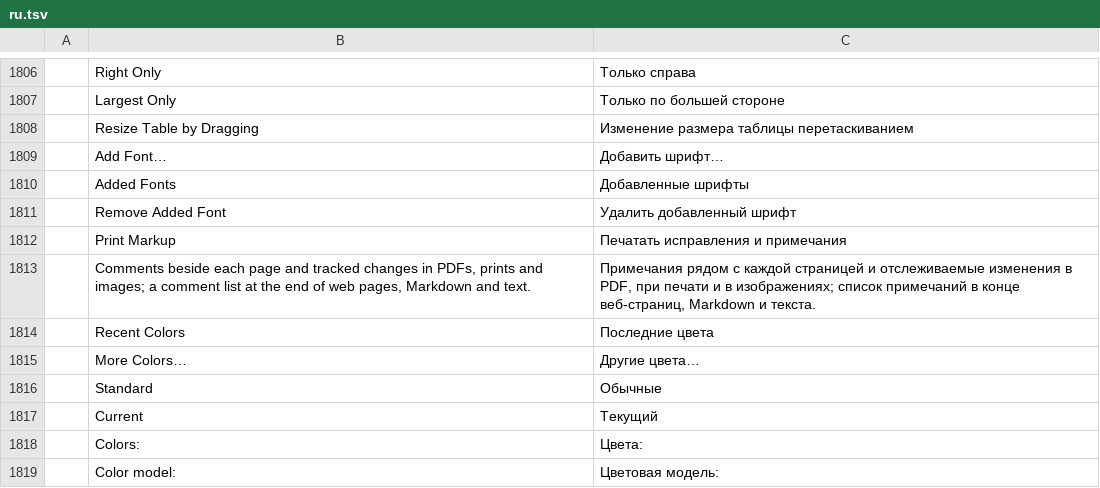
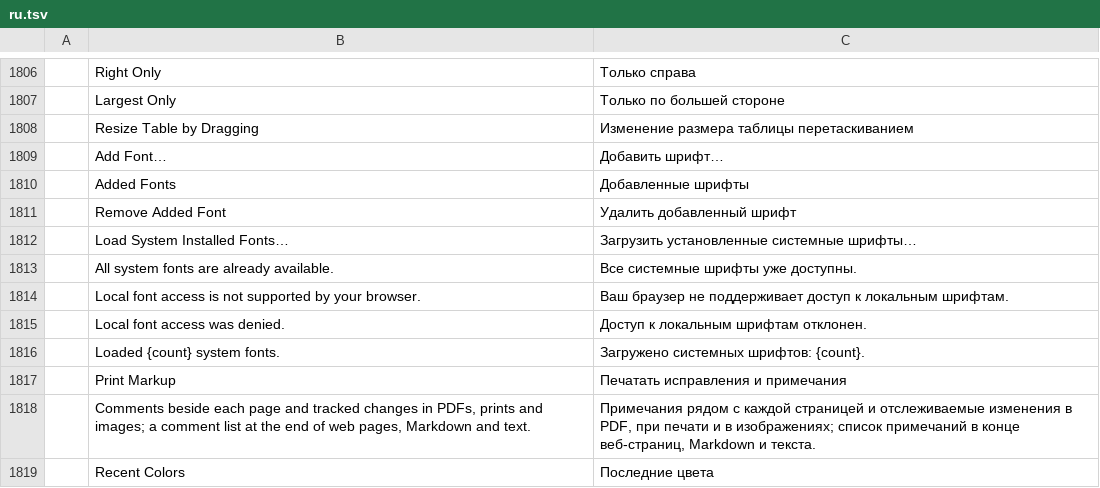
Before and after one commit to vyntaris/vdoc-old, a TSV file: crates/ui-egui/src/i18n/ru.tsv, drawn as a sheet; only a part is shown, gaps mark what is left out; the shorter side is filled out with more unchanged rows; the diff names each change by its address in the sheet, - before the commit and + after, or states it on an @@ line.

```diff
--- a/crates/ui-egui/src/i18n/ru.tsv
+++ b/crates/ui-egui/src/i18n/ru.tsv
+row 1812:  | Load System Installed Fonts… | Загрузить установленные системные шрифты…
+row 1813:  | All system fonts are already available. | Все системные шрифты уже доступны.
+row 1814:  | Local font access is not supported by your browser. | Ваш браузер не поддерживает доступ к локальным шрифтам.
+row 1815:  | Local font access was denied. | Доступ к локальным шрифтам отклонен.
+row 1816:  | Loaded {count} system fonts. | Загружено системных шрифтов: {count}.
```
Also changed, not shown: crates/ui-egui/src/i18n/bg.tsv, crates/ui-egui/src/i18n/ja.tsv, 30 other files.
